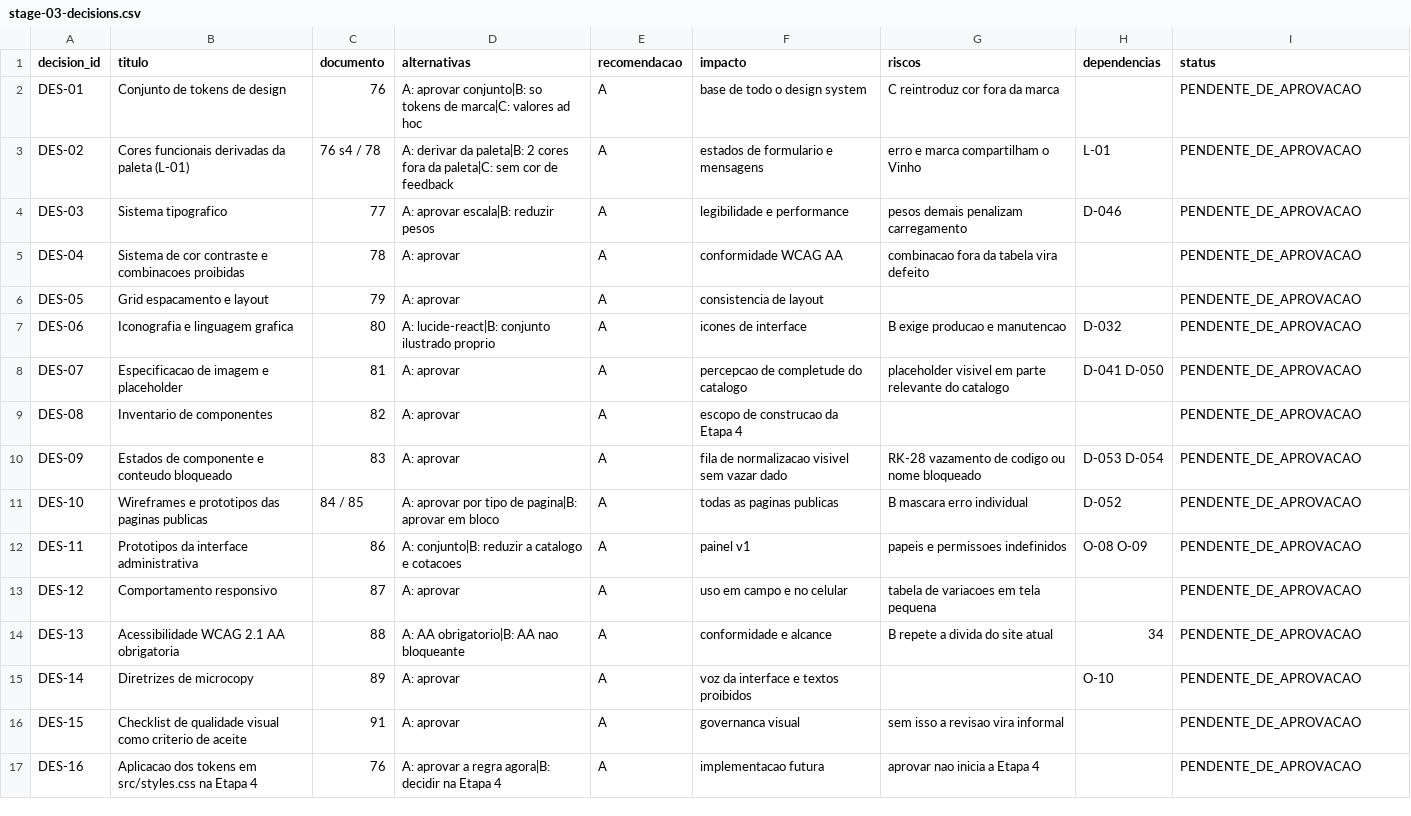
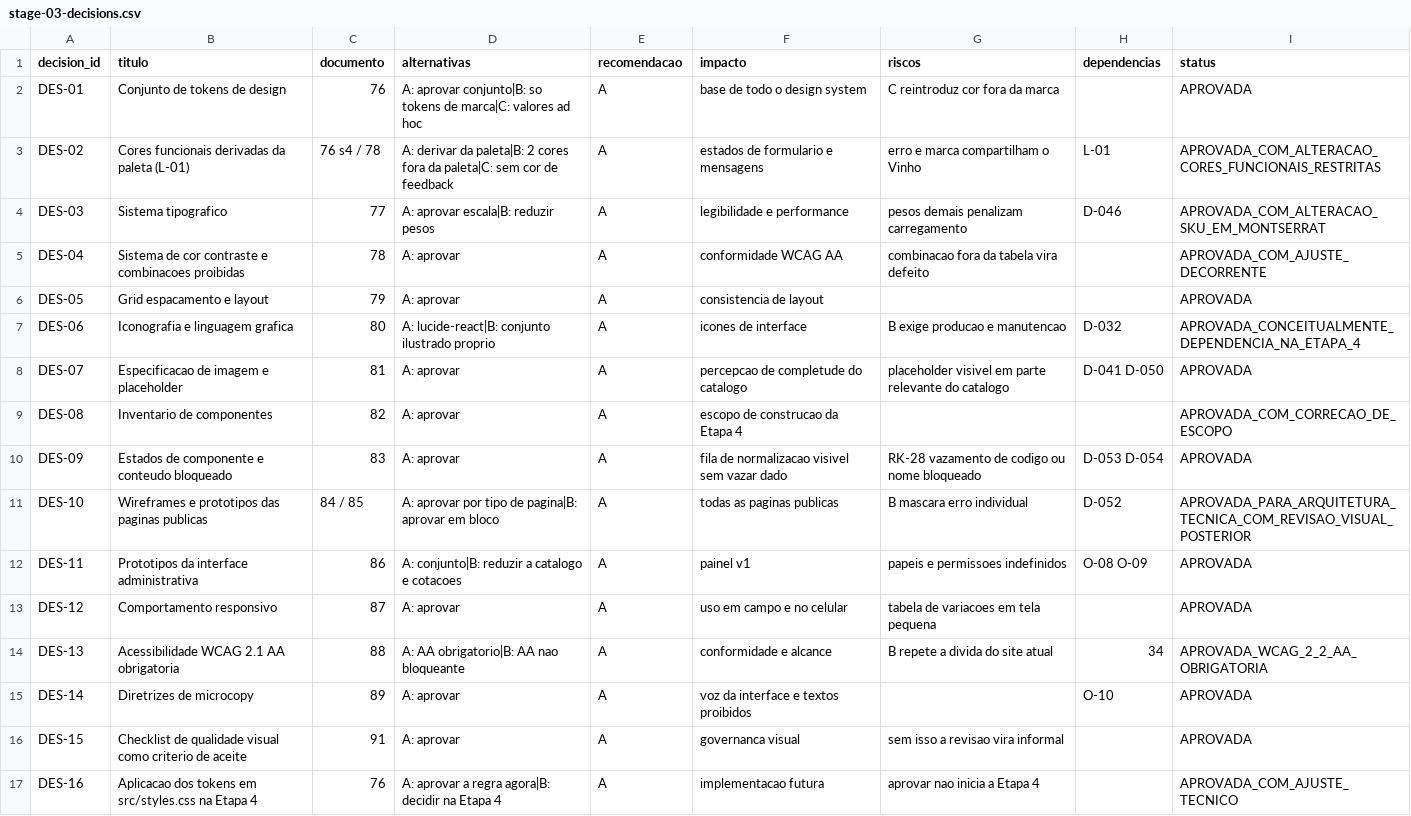
Before and after one commit to Acccelll/avizee-foundation-hub, a CSV file: docs/avizee/data/stage-03-decisions.csv, drawn as a sheet.

```diff
--- a/docs/avizee/data/stage-03-decisions.csv
+++ b/docs/avizee/data/stage-03-decisions.csv
@@ -1,17 +1,17 @@
 decision_id,titulo,documento,alternativas,recomendacao,impacto,riscos,dependencias,status
-DES-01,Conjunto de tokens de design,76,A: aprovar conjunto|B: so tokens de marca|C: valores ad hoc,A,base de todo o design system,C reintroduz cor fora da marca,,PENDENTE_DE_APROVACAO
-DES-02,Cores funcionais derivadas da paleta (L-01),76 s4 / 78,A: derivar da paleta|B: 2 cores fora da paleta|C: sem cor de feedback,A,estados de formulario e mensagens,erro e marca compartilham o Vinho,L-01,PENDENTE_DE_APROVACAO
-DES-03,Sistema tipografico,77,A: aprovar escala|B: reduzir pesos,A,legibilidade e performance,pesos demais penalizam carregamento,D-046,PENDENTE_DE_APROVACAO
-DES-04,Sistema de cor contraste e combinacoes proibidas,78,A: aprovar,A,conformidade WCAG AA,combinacao fora da tabela vira defeito,,PENDENTE_DE_APROVACAO
-DES-05,Grid espacamento e layout,79,A: aprovar,A,consistencia de layout,,,PENDENTE_DE_APROVACAO
-DES-06,Iconografia e linguagem grafica,80,A: lucide-react|B: conjunto ilustrado proprio,A,icones de interface,B exige producao e manutencao,D-032,PENDENTE_DE_APROVACAO
-DES-07,Especificacao de imagem e placeholder,81,A: aprovar,A,percepcao de completude do catalogo,placeholder visivel em parte relevante do catalogo,D-041 D-050,PENDENTE_DE_APROVACAO
-DES-08,Inventario de componentes,82,A: aprovar,A,escopo de construcao da Etapa 4,,,PENDENTE_DE_APROVACAO
-DES-09,Estados de componente e conteudo bloqueado,83,A: aprovar,A,fila de normalizacao visivel sem vazar dado,RK-28 vazamento de codigo ou nome bloqueado,D-053 D-054,PENDENTE_DE_APROVACAO
-DES-10,Wireframes e prototipos das paginas publicas,84 / 85,A: aprovar por tipo de pagina|B: aprovar em bloco,A,todas as paginas publicas,B mascara erro individual,D-052,PENDENTE_DE_APROVACAO
-DES-11,Prototipos da interface administrativa,86,A: conjunto|B: reduzir a catalogo e cotacoes,A,painel v1,papeis e permissoes indefinidos,O-08 O-09,PENDENTE_DE_APROVACAO
-DES-12,Comportamento responsivo,87,A: aprovar,A,uso em campo e no celular,tabela de variacoes em tela pequena,,PENDENTE_DE_APROVACAO
-DES-13,Acessibilidade WCAG 2.1 AA obrigatoria,88,A: AA obrigatorio|B: AA nao bloqueante,A,conformidade e alcance,B repete a divida do site atual,34,PENDENTE_DE_APROVACAO
-DES-14,Diretrizes de microcopy,89,A: aprovar,A,voz da interface e textos proibidos,,O-10,PENDENTE_DE_APROVACAO
-DES-15,Checklist de qualidade visual como criterio de aceite,91,A: aprovar,A,governanca visual,sem isso a revisao vira informal,,PENDENTE_DE_APROVACAO
-DES-16,Aplicacao dos tokens em src/styles.css na Etapa 4,76,A: aprovar a regra agora|B: decidir na Etapa 4,A,implementacao futura,aprovar nao inicia a Etapa 4,,PENDENTE_DE_APROVACAO
+DES-01,Conjunto de tokens de design,76,A: aprovar conjunto|B: so tokens de marca|C: valores ad hoc,A,base de todo o design system,C reintroduz cor fora da marca,,APROVADA
+DES-02,Cores funcionais derivadas da paleta (L-01),76 s4 / 78,A: derivar da paleta|B: 2 cores fora da paleta|C: sem cor de feedback,A,estados de formulario e mensagens,erro e marca compartilham o Vinho,L-01,APROVADA_COM_ALTERACAO_CORES_FUNCIONAIS_RESTRITAS
+DES-03,Sistema tipografico,77,A: aprovar escala|B: reduzir pesos,A,legibilidade e performance,pesos demais penalizam carregamento,D-046,APROVADA_COM_ALTERACAO_SKU_EM_MONTSERRAT
+DES-04,Sistema de cor contraste e combinacoes proibidas,78,A: aprovar,A,conformidade WCAG AA,combinacao fora da tabela vira defeito,,APROVADA_COM_AJUSTE_DECORRENTE
+DES-05,Grid espacamento e layout,79,A: aprovar,A,consistencia de layout,,,APROVADA
+DES-06,Iconografia e linguagem grafica,80,A: lucide-react|B: conjunto ilustrado proprio,A,icones de interface,B exige producao e manutencao,D-032,APROVADA_CONCEITUALMENTE_DEPENDENCIA_NA_ETAPA_4
+DES-07,Especificacao de imagem e placeholder,81,A: aprovar,A,percepcao de completude do catalogo,placeholder visivel em parte relevante do catalogo,D-041 D-050,APROVADA
+DES-08,Inventario de componentes,82,A: aprovar,A,escopo de construcao da Etapa 4,,,APROVADA_COM_CORRECAO_DE_ESCOPO
+DES-09,Estados de componente e conteudo bloqueado,83,A: aprovar,A,fila de normalizacao visivel sem vazar dado,RK-28 vazamento de codigo ou nome bloqueado,D-053 D-054,APROVADA
+DES-10,Wireframes e prototipos das paginas publicas,84 / 85,A: aprovar por tipo de pagina|B: aprovar em bloco,A,todas as paginas publicas,B mascara erro individual,D-052,APROVADA_PARA_ARQUITETURA_TECNICA_COM_REVISAO_VISUAL_POSTERIOR
+DES-11,Prototipos da interface administrativa,86,A: conjunto|B: reduzir a catalogo e cotacoes,A,painel v1,papeis e permissoes indefinidos,O-08 O-09,APROVADA
+DES-12,Comportamento responsivo,87,A: aprovar,A,uso em campo e no celular,tabela de variacoes em tela pequena,,APROVADA
+DES-13,Acessibilidade WCAG 2.1 AA obrigatoria,88,A: AA obrigatorio|B: AA nao bloqueante,A,conformidade e alcance,B repete a divida do site atual,34,APROVADA_WCAG_2_2_AA_OBRIGATORIA
+DES-14,Diretrizes de microcopy,89,A: aprovar,A,voz da interface e textos proibidos,,O-10,APROVADA
+DES-15,Checklist de qualidade visual como criterio de aceite,91,A: aprovar,A,governanca visual,sem isso a revisao vira informal,,APROVADA
+DES-16,Aplicacao dos tokens em src/styles.css na Etapa 4,76,A: aprovar a regra agora|B: decidir na Etapa 4,A,implementacao futura,aprovar nao inicia a Etapa 4,,APROVADA_COM_AJUSTE_TECNICO
```
Also changed, not shown: docs/avizee/design/prototype-decisions.csv, 2 other files.
